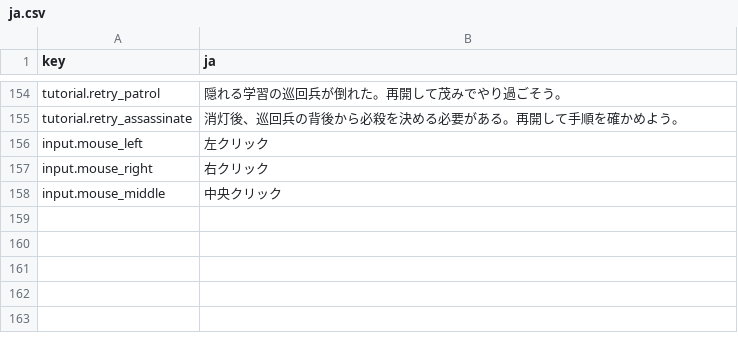
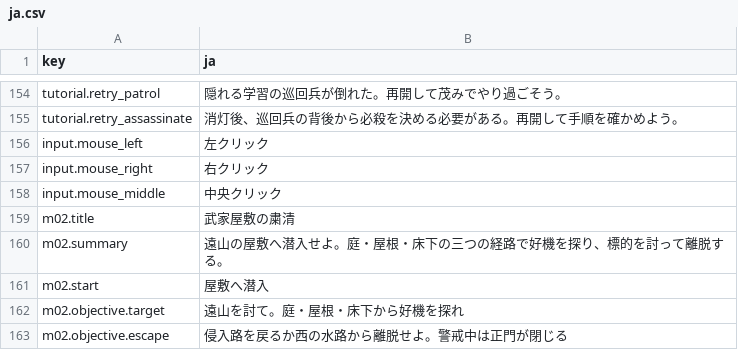
Before and after one commit to Saber5656/divine-punishment, a CSV file: data/text/ja.csv, drawn as a sheet; only a part is shown, gaps mark what is left out.

Commit message:
fix(residence): connect mission selection and reliable escape retry flow
Expose the localized residence mission through Main. Capture target kills
after presentation restores a stable posture, and evaluate exits from live
player positions across both queued restore events and capsule-edge entry.
Issue #40; self-reviewed, integrated 480/480 tests and A/B/C real input clears
passed. Intermediate-player time and crossing-window assessment remain open.

```diff
--- a/data/text/ja.csv
+++ b/data/text/ja.csv
@@ -158 +158,6 @@ input.mouse_right,右クリック
 input.mouse_middle,中央クリック
+m02.title,武家屋敷の粛清
+m02.summary,遠山の屋敷へ潜入せよ。庭・屋根・床下の三つの経路で好機を探り、標的を討って離脱する。
+m02.start,屋敷へ潜入
+m02.objective.target,遠山を討て。庭・屋根・床下から好機を探れ
+m02.objective.escape,侵入路を戻るか西の水路から離脱せよ。警戒中は正門が閉じる
```
Also changed, not shown: 5 other files.
